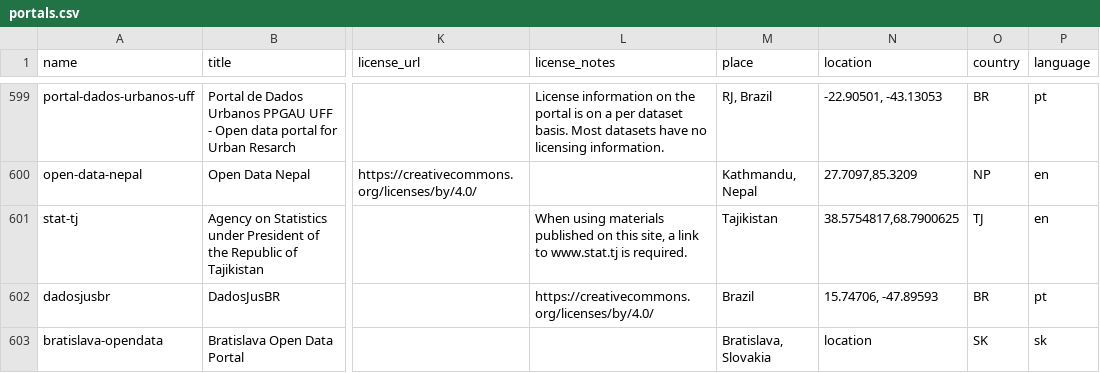
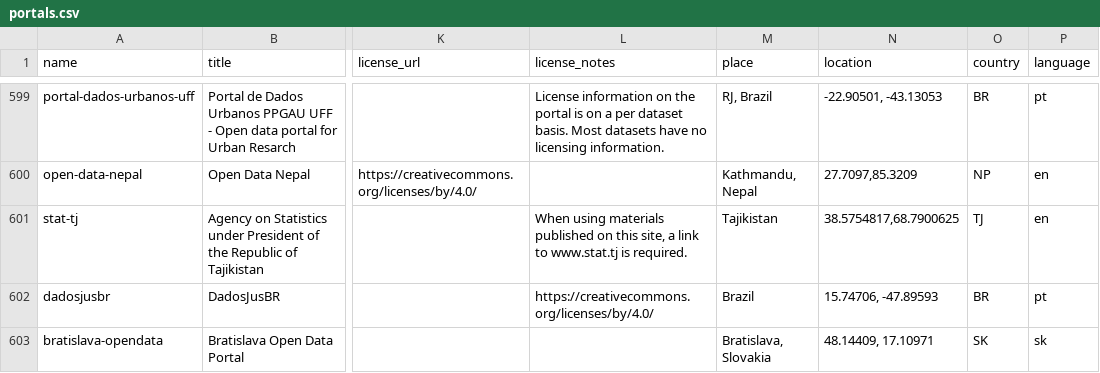
Before and after one commit to okfn/dataportals.org, a CSV file: data/portals.csv, drawn as a sheet; only a part is shown, gaps mark what is left out; the diff names each change by its address in the sheet, - before the commit and + after, or states it on an @@ line.

Commit message:
Update `location` on `bratislava-opendata` at `data/portals.csv`

```diff
--- a/data/portals.csv
+++ b/data/portals.csv
-N603 (location): location
+N603 (location): 48.14409, 17.10971
```
